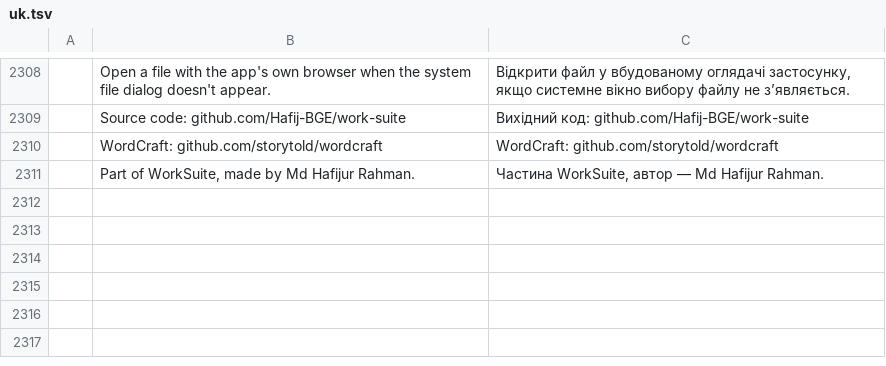
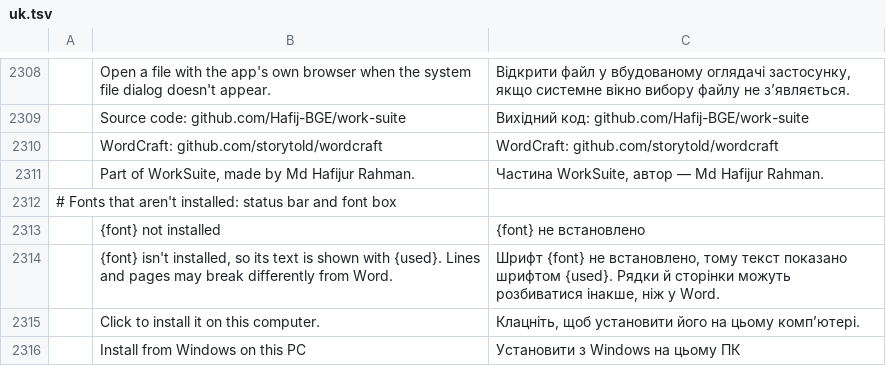
Before and after one commit to Hafij-BGE/work-suite, a TSV file: crates/ui-egui/src/i18n/uk.tsv, drawn as a sheet; only a part is shown, gaps mark what is left out; the diff names each change by its address in the sheet, - before the commit and + after, or states it on an @@ line.

```diff
--- a/crates/ui-egui/src/i18n/uk.tsv
+++ b/crates/ui-egui/src/i18n/uk.tsv
+row 2312: # Fonts that aren't installed: status bar and font box
+row 2313:  | {font} not installed | {font} не встановлено
+row 2314:  | {font} isn't installed, so its text is shown with {used}. Lines and pages may break differently from Word. | Шрифт {font} не встановлено, тому текст показано шрифтом {used}. Рядки й сторінки можуть розбиватися інакше, ніж у Word.
+row 2315:  | Click to install it on this computer. | Клацніть, щоб установити його на цьому комп’ютері.
+row 2316:  | Install from Windows on this PC | Установити з Windows на цьому ПК
```
Also changed, not shown: crates/ui-egui/src/i18n/bg.tsv, crates/ui-egui/src/i18n/ja.tsv, 37 other files.
